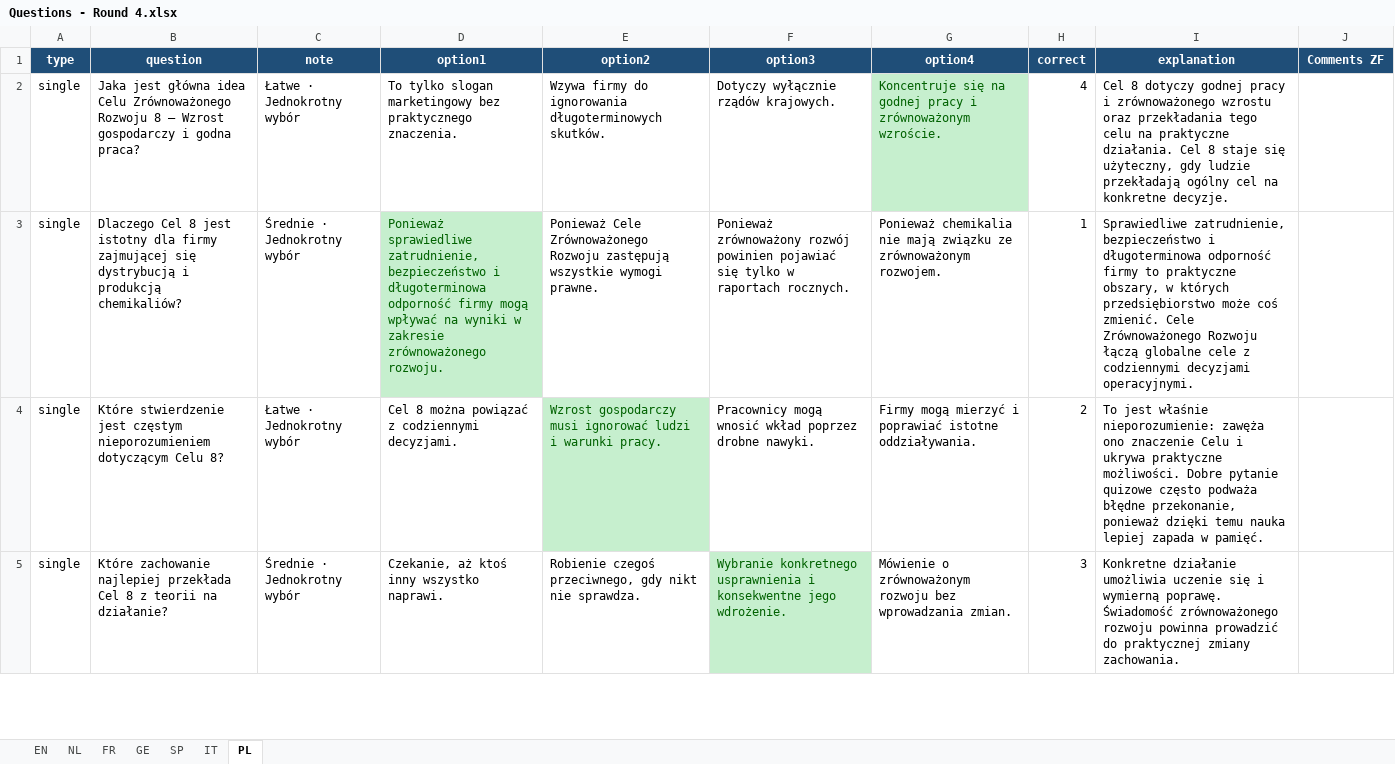
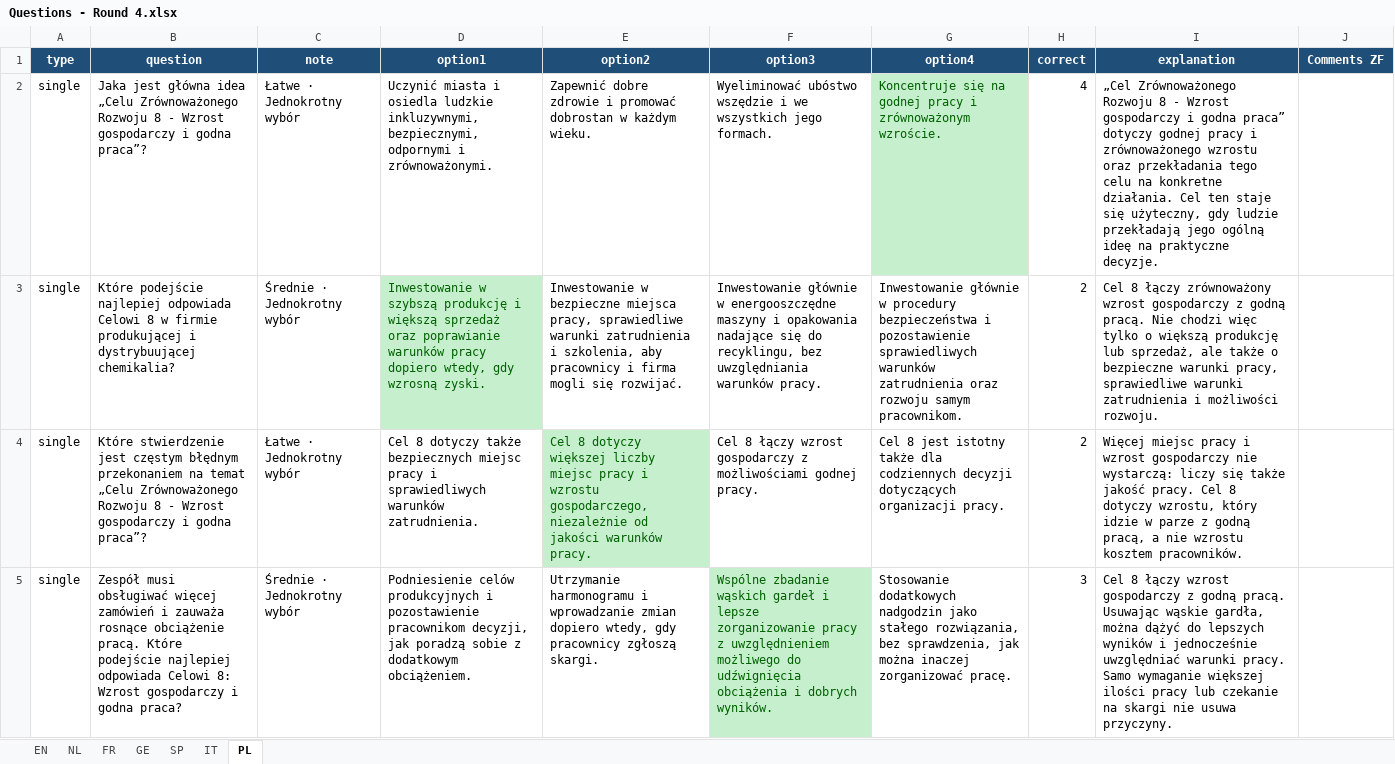
Before and after one commit to TVD2804/Sustainability-quiz-TEST, an Excel workbook: Questions - Round 4.xlsx, sheet PL, drawn as a sheet; only a part is shown; values as stored, in another font and other column widths than the file's, no borders; table styles not drawn; removed rows and columns are numbered as before the commit, all else as after; the diff covers the shown part only; the diff names each change by its address in the sheet, - before the commit and + after, or states it on an @@ line.

Commit message:
update questions

```diff
--- a/Questions - Round 4.xlsx (sheet PL)
+++ b/Questions - Round 4.xlsx (sheet PL)
-B2 (question): …główna idea Celu Zrównoważonego Rozwoju 8 – Wzrost gospodarczy i godna praca?
+B2 (question): …główna idea „Celu Zrównoważonego Rozwoju 8 - Wzrost gospodarczy i godna praca”?
-D2 (option1): To tylko slogan marketingowy bez praktycznego znaczenia.
+D2 (option1): Uczynić miasta i osiedla ludzkie inkluzywnymi, bezpiecznymi, odpornymi i zrównoważonymi.
-E2 (option2): Wzywa firmy do ignorowania długoterminowych skutków.
+E2 (option2): Zapewnić dobre zdrowie i promować dobrostan w każdym wieku.
-F2 (option3): Dotyczy wyłącznie rządów krajowych.
+F2 (option3): Wyeliminować ubóstwo wszędzie i we wszystkich jego formach.
-I2 (explanation): Cel 8 dotyczy godnej pracy i zrównoważonego wzrostu oraz przekładania tego celu na praktyczne działania. Cel 8 staje się użyteczny, gdy ludzie przekładają ogólny cel na konkretne decyzje.
+I2 (explanation): „Cel Zrównoważonego Rozwoju 8 - Wzrost gospodarczy i godna praca” dotyczy godnej pracy i zrównoważonego wzrostu oraz przekładania tego celu na konkretne działania. Cel ten staje się użyteczny, gdy ludzie przekładają jego ogólną ideę na praktyczne decyzje.
-row 3: single | Dlaczego Cel 8 jest istotny dla firmy zajmującej się dystrybucją i produkcją chemikaliów? | Średnie · Jednokrotny wybór | Ponieważ sprawiedliwe zatrudnienie, bezpieczeństwo i długoterminowa odporność firmy mogą wpływać na wyniki w zakresie zrównoważonego rozwoju. | Ponieważ Cele Zrównoważonego Rozwoju zastępują wszystkie wymogi prawne. | Ponieważ zrównoważony rozwój powinien pojawiać się tylko w raportach rocznych. | Ponieważ chemikalia nie mają związku ze zrównoważonym rozwojem. | 1 | Sprawiedliwe zatrudnienie, bezpieczeństwo i długoterminowa odporność firmy to praktyczne obszary, w których przedsiębiorstwo może coś zmienić. Cele Zrównoważonego Rozwoju łączą globalne cele z codziennymi decyzjami operacyjnymi.
+row 3: single | Które podejście najlepiej odpowiada Celowi 8 w firmie produkującej i dystrybuującej chemikalia? | Średnie · Jednokrotny wybór | Inwestowanie w szybszą produkcję i większą sprzedaż oraz poprawianie warunków pracy dopiero wtedy, gdy wzrosną zyski. | Inwestowanie w bezpieczne miejsca pracy, sprawiedliwe warunki zatrudnienia i szkolenia, aby pracownicy i firma mogli się rozwijać. | Inwestowanie głównie w energooszczędne maszyny i opakowania nadające się do recyklingu, bez uwzględniania warunków pracy. | Inwestowanie głównie w procedury bezpieczeństwa i pozostawienie sprawiedliwych warunków zatrudnienia oraz rozwoju samym pracownikom. | 2 | Cel 8 łączy zrównoważony wzrost gospodarczy z godną pracą. Nie chodzi więc tylko o większą produkcję lub sprzedaż, ale także o bezpieczne warunki pracy, sprawiedliwe warunki zatrudnienia i możliwości rozwoju.
-B4 (question): …jest częstym nieporozumieniem dotyczącym Celu 8?
+B4 (question): …jest częstym błędnym przekonaniem na temat „Celu Zrównoważonego Rozwoju 8 - Wzrost gospodarczy i godna praca”?
-D4 (option1): Cel 8 można powiązać z codziennymi decyzjami.
+D4 (option1): Cel 8 dotyczy także bezpiecznych miejsc pracy i sprawiedliwych warunków zatrudnienia.
-E4 (option2): Wzrost gospodarczy musi ignorować ludzi i warunki pracy.
+E4 (option2): Cel 8 dotyczy większej liczby miejsc pracy i wzrostu gospodarczego, niezależnie od jakości warunków pracy.
-F4 (option3): Pracownicy mogą wnosić wkład poprzez drobne nawyki.
+F4 (option3): Cel 8 łączy wzrost gospodarczy z możliwościami godnej pracy.
-G4 (option4): Firmy mogą mierzyć i poprawiać istotne oddziaływania.
+G4 (option4): Cel 8 jest istotny także dla codziennych decyzji dotyczących organizacji pracy.
-I4 (explanation): To jest właśnie nieporozumienie: zawęża ono znaczenie Celu i ukrywa praktyczne możliwości. Dobre pytanie quizowe często podważa błędne przekonanie, ponieważ dzięki temu nauka lepiej zapada w pamięć.
+I4 (explanation): Więcej miejsc pracy i wzrost gospodarczy nie wystarczą: liczy się także jakość pracy. Cel 8 dotyczy wzrostu, który idzie w parze z godną pracą, a nie wzrostu kosztem pracowników.
-B5 (question): Które zachowanie najlepiej przekłada Cel 8 z teorii na działanie?
+B5 (question): Zespół musi obsługiwać więcej zamówień i zauważa rosnące obciążenie pracą. Które podejście najlepiej odpowiada Celowi 8: Wzrost gospodarczy i godna praca?
-D5 (option1): Czekanie, aż ktoś inny wszystko naprawi.
+D5 (option1): Podniesienie celów produkcyjnych i pozostawienie pracownikom decyzji, jak poradzą sobie z dodatkowym obciążeniem.
-E5 (option2): Robienie czegoś przeciwnego, gdy nikt nie sprawdza.
+E5 (option2): Utrzymanie harmonogramu i wprowadzanie zmian dopiero wtedy, gdy pracownicy zgłoszą skargi.
-F5 (option3): Wybranie konkretnego usprawnienia i konsekwentne jego wdrożenie.
+F5 (option3): Wspólne zbadanie wąskich gardeł i lepsze zorganizowanie pracy z uwzględnieniem możliwego do udźwignięcia obciążenia i dobrych wyników.
-G5 (option4): Mówienie o zrównoważonym rozwoju bez wprowadzania zmian.
+G5 (option4): Stosowanie dodatkowych nadgodzin jako stałego rozwiązania, bez sprawdzenia, jak można inaczej zorganizować pracę.
-I5 (explanation): Konkretne działanie umożliwia uczenie się i wymierną poprawę. Świadomość zrównoważonego rozwoju powinna prowadzić do praktycznej zmiany zachowania.
+I5 (explanation): Cel 8 łączy wzrost gospodarczy z godną pracą. Usuwając wąskie gardła, można dążyć do lepszych wyników i jednocześnie uwzględniać warunki pracy. Samo wymaganie większej ilości pracy lub czekanie na skargi nie usuwa przyczyny.
```
Also changed, not shown: 2 added rows, 2 removed rows and 24 edited cells elsewhere in this sheet, sheet GE, sheet EN, sheet NL, sheet FR, sheet SP, sheet IT, Questions - Round 10.xlsx, Questions - Round 11.xlsx, 7 other files.
